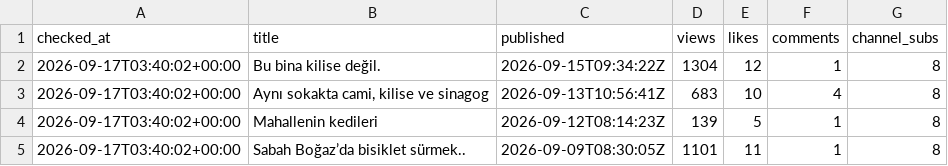
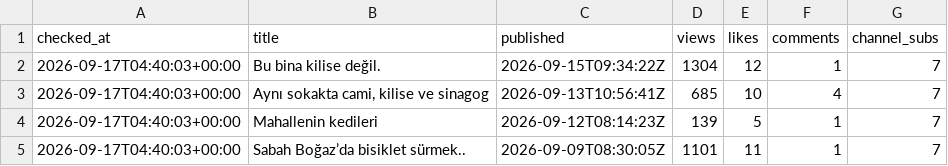
Before and after one commit to volaria/vd-insights-data, a CSV file: data/yt_live_DEFNE.csv, drawn as a sheet.

```diff
--- a/data/yt_live_DEFNE.csv
+++ b/data/yt_live_DEFNE.csv
@@ -1,5 +1,5 @@
 checked_at,title,published,views,likes,comments,channel_subs
-2026-09-17T03:40:02+00:00,Bu bina kilise değil.,2026-09-15T09:34:22Z,1304,12,1,8
-2026-09-17T03:40:02+00:00,"Aynı sokakta cami, kilise ve sinagog",2026-09-13T10:56:41Z,683,10,4,8
-2026-09-17T03:40:02+00:00,Mahallenin kedileri,2026-09-12T08:14:23Z,139,5,1,8
-2026-09-17T03:40:02+00:00,Sabah Boğaz’da bisiklet sürmek..,2026-09-09T08:30:05Z,1101,11,1,8
+2026-09-17T04:40:03+00:00,Bu bina kilise değil.,2026-09-15T09:34:22Z,1304,12,1,7
+2026-09-17T04:40:03+00:00,"Aynı sokakta cami, kilise ve sinagog",2026-09-13T10:56:41Z,685,10,4,7
+2026-09-17T04:40:03+00:00,Mahallenin kedileri,2026-09-12T08:14:23Z,139,5,1,7
+2026-09-17T04:40:03+00:00,Sabah Boğaz’da bisiklet sürmek..,2026-09-09T08:30:05Z,1101,11,1,7
```
Also changed, not shown: data/yt_live_DEFNE_log.csv.
